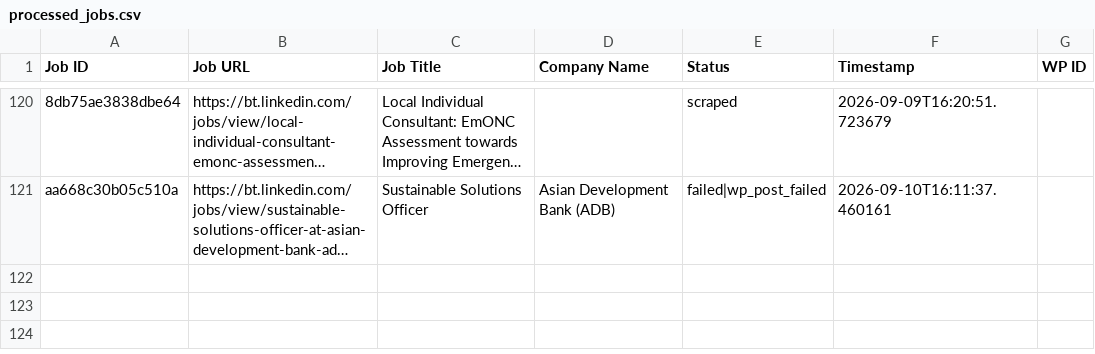
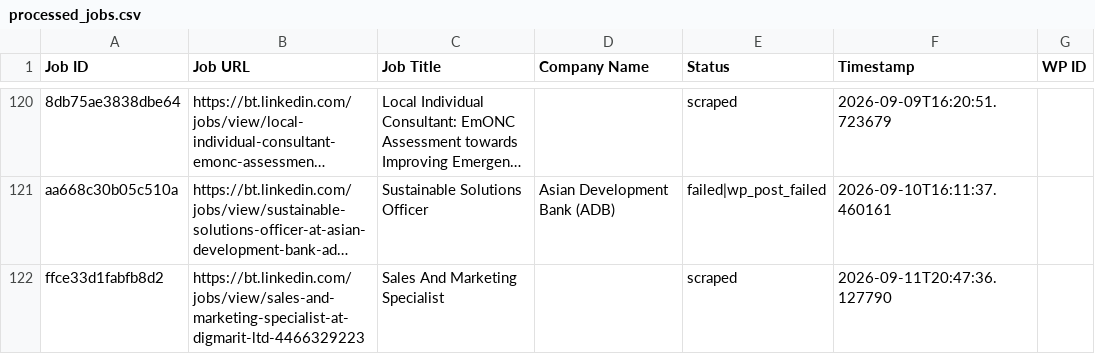
Before and after one commit to innovationinc2000/bt, a CSV file: processed_jobs.csv, drawn as a sheet; only a part is shown, gaps mark what is left out; long unchanged cells end in …; the diff names each change by its address in the sheet, - before the commit and + after, or states it on an @@ line.

```diff
--- a/processed_jobs.csv
+++ b/processed_jobs.csv
+row 122: ffce33d1fabfb8d2 | https://bt.linkedin.com/jobs/view/sales-and-marketing-specialist-at-digmarit-ltd-4466329223 | Sales And Marketing Specialist |  | scraped | 2026-09-11T20:47:36.127790
```
